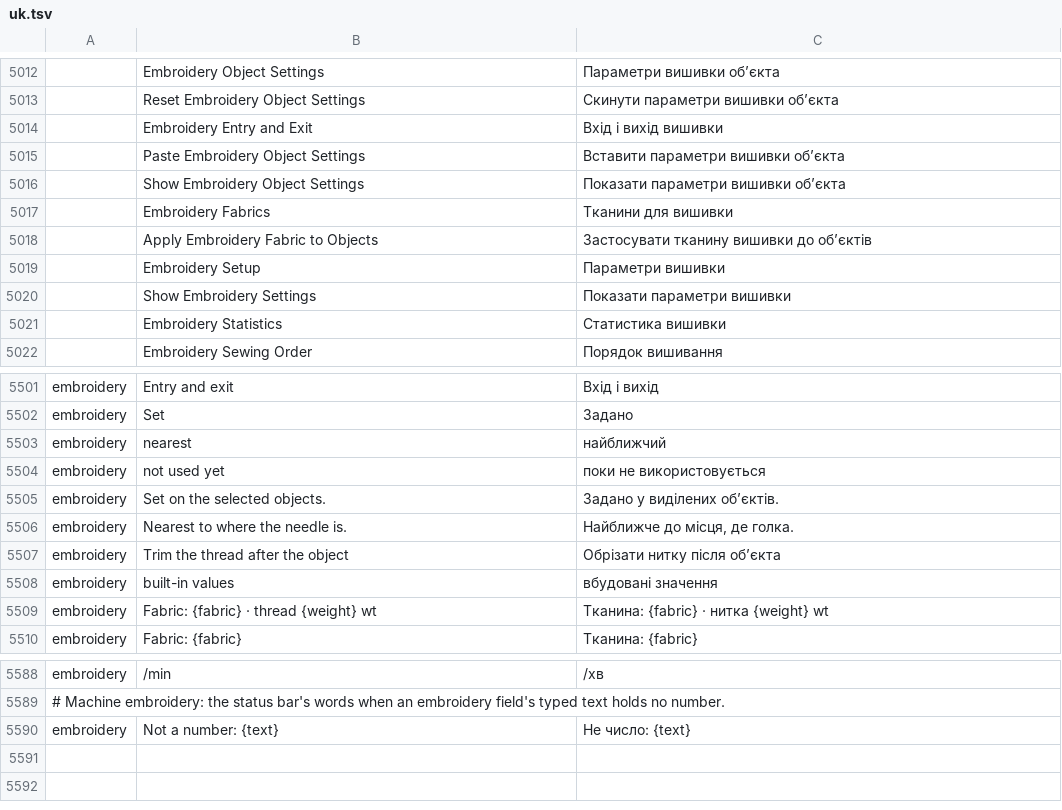
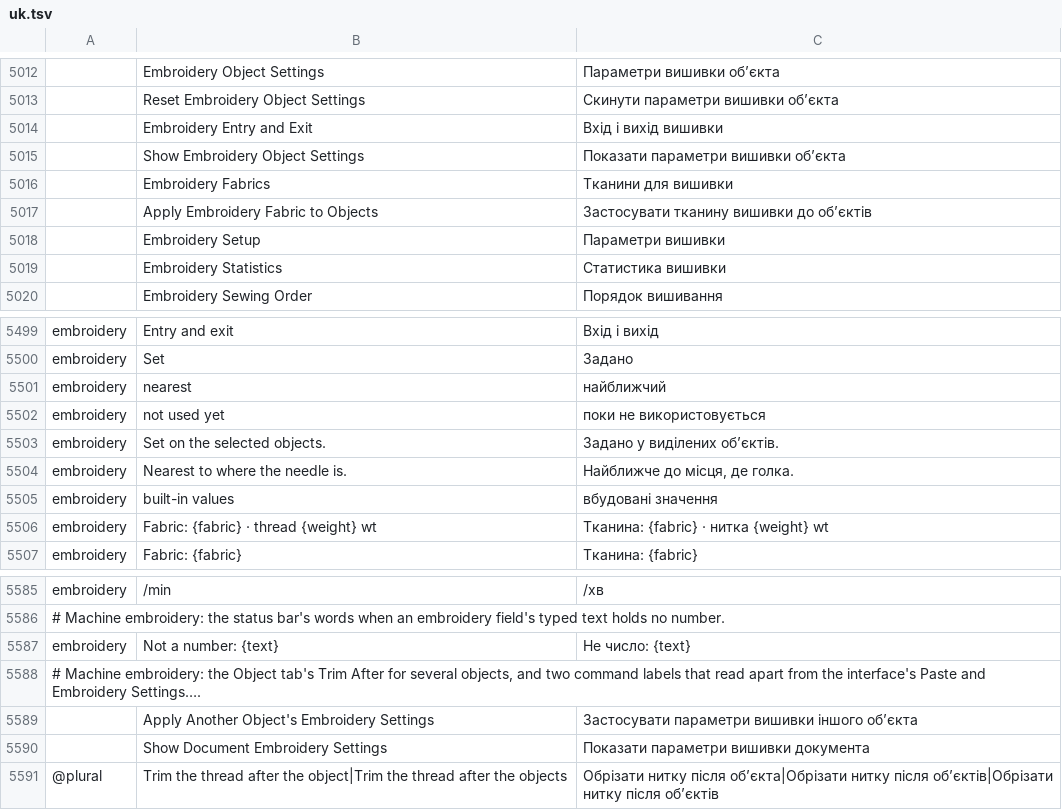
Before and after one commit to przbat-public/vectorcraft-stitch, a TSV file: crates/ui-egui/src/i18n/uk.tsv, drawn as a sheet; only a part is shown, gaps mark what is left out; removed rows and columns are numbered as before the commit, all else as after; the diff names each change by its address in the sheet, - before the commit and + after, or states it on an @@ line.

```diff
--- a/crates/ui-egui/src/i18n/uk.tsv
+++ b/crates/ui-egui/src/i18n/uk.tsv
-row 5015:  | Paste Embroidery Object Settings | Вставити параметри вишивки об’єкта
-row 5020:  | Show Embroidery Settings | Показати параметри вишивки
-row 5507: embroidery | Trim the thread after the object | Обрізати нитку після об’єкта
+row 5588: # Machine embroidery: the Object tab's Trim After for several objects, and two command labels that read apart from the interface's Paste and Embroidery Settings….
+row 5589:  | Apply Another Object's Embroidery Settings | Застосувати параметри вишивки іншого об’єкта
+row 5590:  | Show Document Embroidery Settings | Показати параметри вишивки документа
+row 5591: @plural | Trim the thread after the object|Trim the thread after the objects | Обрізати нитку після об’єкта|Обрізати нитку після об’єктів|Обрізати нитку після об’єктів
```
Also changed, not shown: crates/ui-egui/src/i18n/bg.tsv, crates/ui-egui/src/i18n/cs.tsv, 26 other files.
